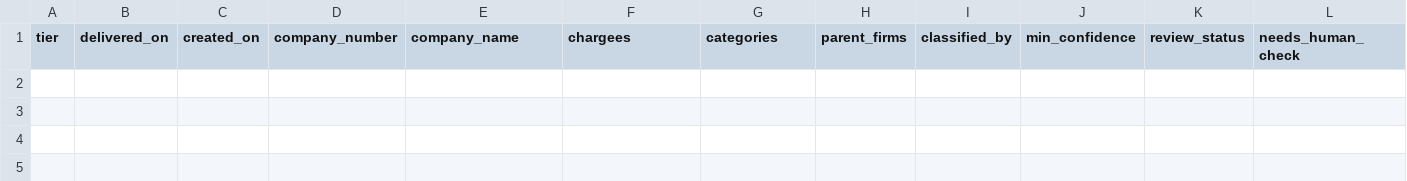
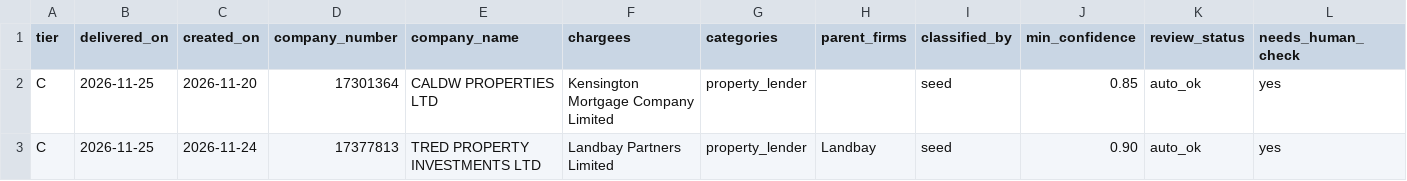
Before and after one commit to ArmaanF-dot/Armariu, a CSV file: armariu-radar/output/weekly/2026-11-23_2026-11-27_partial.csv, drawn as a sheet; only a part is shown; rows hold the shown columns only; the diff names each change by its address in the sheet, - before the commit and + after, or states it on an @@ line.

```diff
--- a/armariu-radar/output/weekly/2026-11-23_2026-11-27_partial.csv
+++ b/armariu-radar/output/weekly/2026-11-23_2026-11-27_partial.csv
+row 2: C | 2026-11-25 | 2026-11-20 | 17301364 | CALDW PROPERTIES LTD | Kensington Mortgage Company Limited | property_lender |  | seed | 0.85 | auto_ok | yes
+row 3: C | 2026-11-25 | 2026-11-24 | 17377813 | TRED PROPERTY INVESTMENTS LTD | Landbay Partners Limited | property_lender | Landbay | seed | 0.90 | auto_ok | yes
```
Also changed, not shown: 3 other files.
